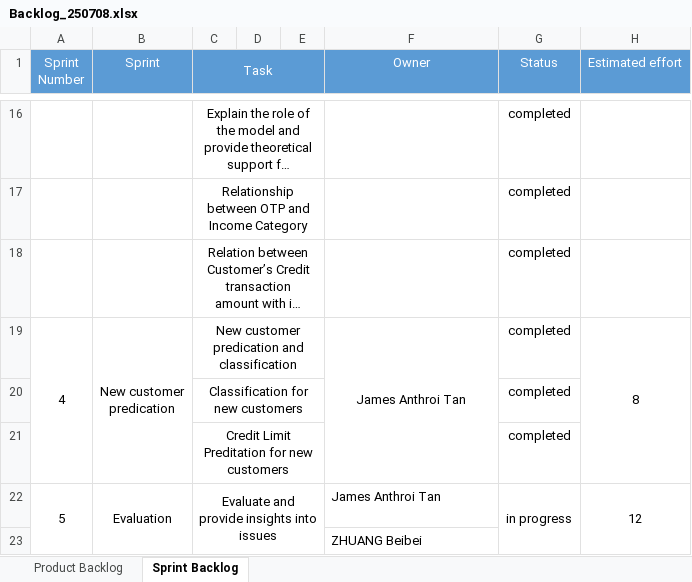
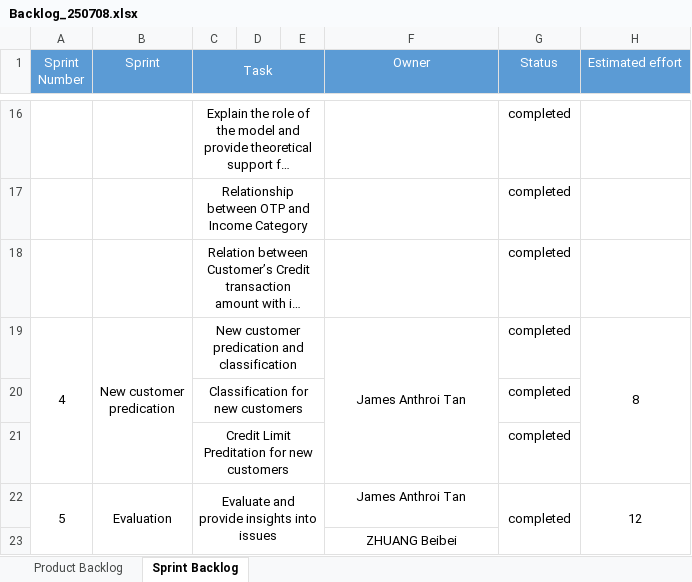
Before and after one commit to XiuhaoTan/TAN_4475Project, an Excel workbook: Backlog_250708.xlsx, sheet Sprint Backlog, drawn as a sheet; only a part is shown, gaps mark what is left out; long unchanged cells end in …; values as stored, in another font and other column widths than the file's, no borders; the diff names each change by its address in the sheet, - before the commit and + after, or states it on an @@ line.

```diff
--- a/Backlog_250708.xlsx (sheet Sprint Backlog)
+++ b/Backlog_250708.xlsx (sheet Sprint Backlog)
-F22:F23 alignment: left
+F22:F23 alignment: center
-G22 (Status): in progress
+G22 (Status): completed
```
Also changed, not shown: 3 other files.
